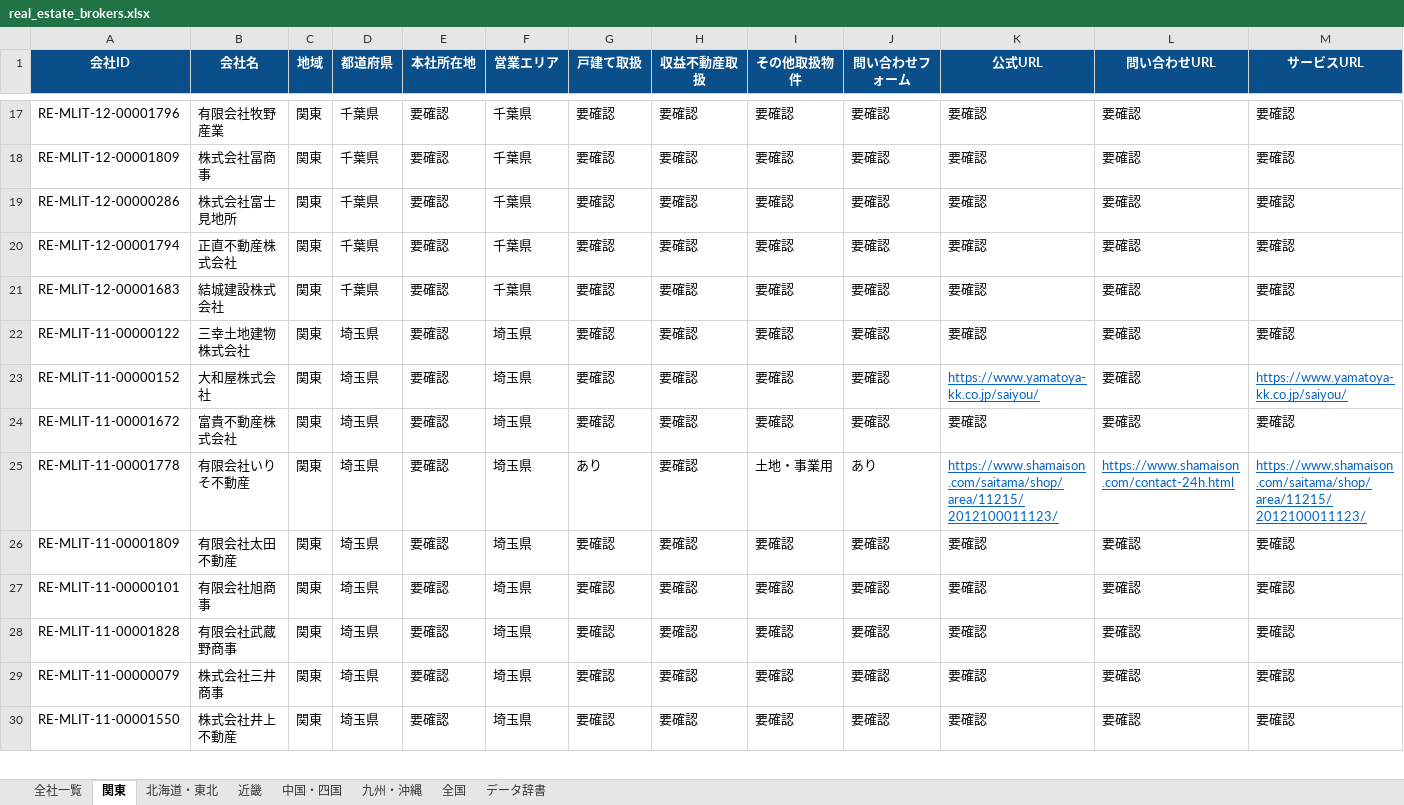
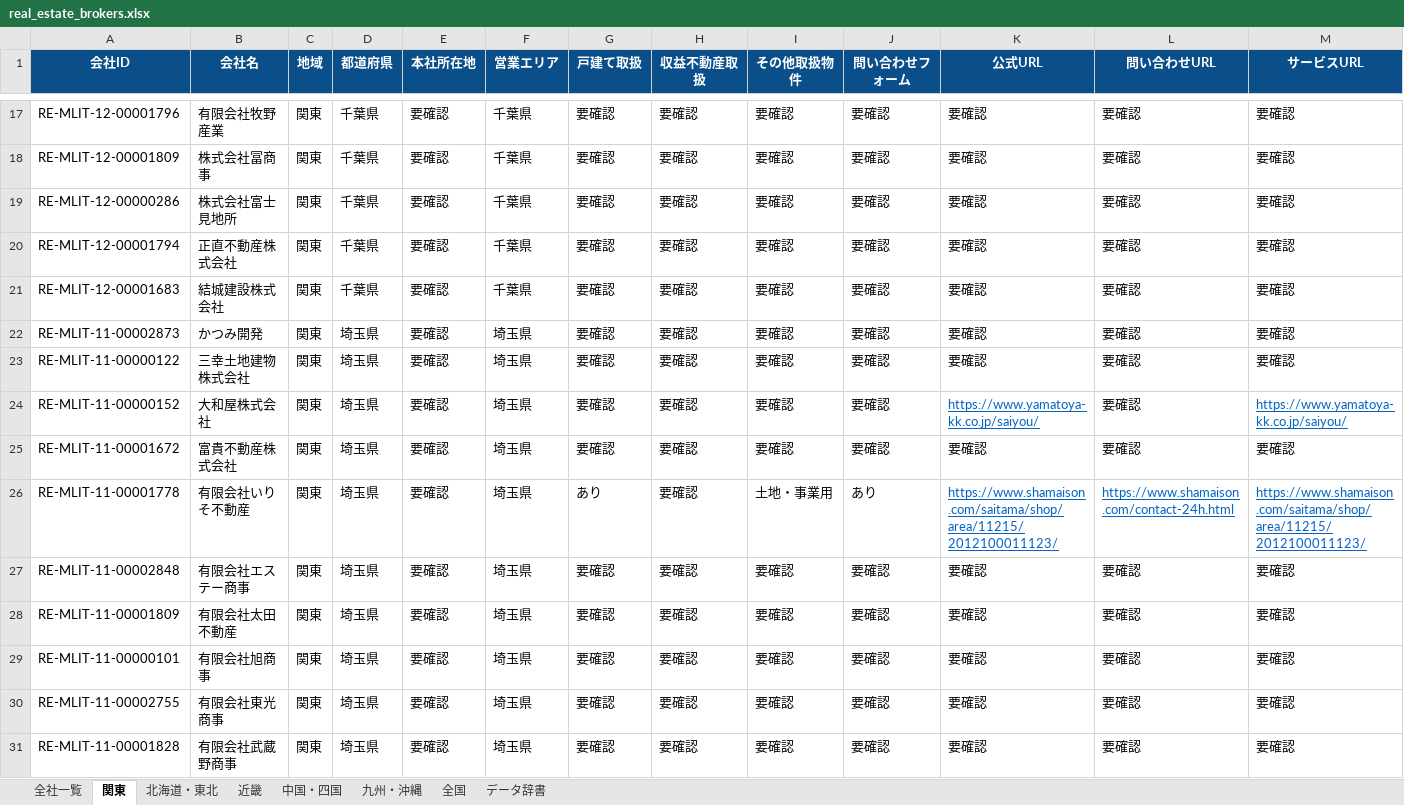
Before and after one commit to univcorp2-ctrl/japan-real-estate-broker-database, an Excel workbook: database/real_estate_brokers.xlsx, sheet 関東, drawn as a sheet; only a part is shown, gaps mark what is left out; the shorter side is filled out with more unchanged rows; values as stored, in another font and other column widths than the file's, no borders; table styles not drawn; rows hold the shown columns only; the diff covers the shown part only; the diff names each change by its address in the sheet, - before the commit and + after, or states it on an @@ line.

```diff
--- a/database/real_estate_brokers.xlsx (sheet 関東)
+++ b/database/real_estate_brokers.xlsx (sheet 関東)
+row 22: RE-MLIT-11-00002873 | かつみ開発 | 関東 | 埼玉県 | 要確認 | 埼玉県 | 要確認 | 要確認 | 要確認 | 要確認 | 要確認 | 要確認 | 要確認
+row 27: RE-MLIT-11-00002848 | 有限会社エステー商事 | 関東 | 埼玉県 | 要確認 | 埼玉県 | 要確認 | 要確認 | 要確認 | 要確認 | 要確認 | 要確認 | 要確認
+row 30: RE-MLIT-11-00002755 | 有限会社東光商事 | 関東 | 埼玉県 | 要確認 | 埼玉県 | 要確認 | 要確認 | 要確認 | 要確認 | 要確認 | 要確認 | 要確認
```
Also changed, not shown: 7 added rows elsewhere in this sheet, sheet 全社一覧, 9 other files.
